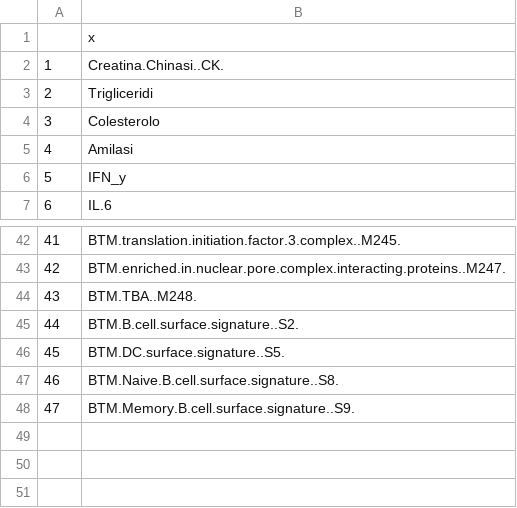
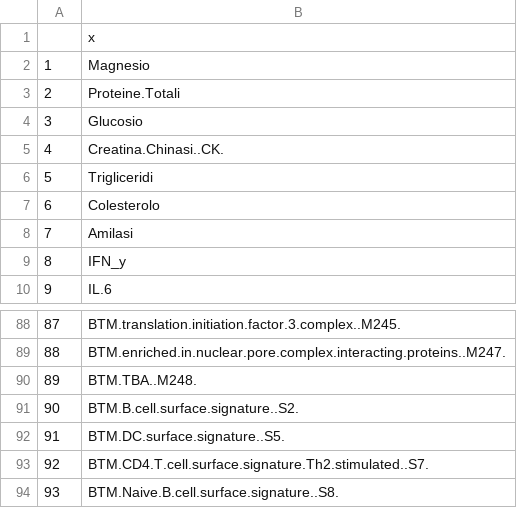
Before and after one commit to omaclean/sheep_ML, a CSV file: outdir/Boruta/sixstates/confirmed_params.csv, drawn as a sheet; only a part is shown, gaps mark what is left out; removed rows and columns are numbered as before the commit, all else as after; the diff covers the shown part only; the diff names each change by its address in the sheet, - before the commit and + after, or states it on an @@ line.

```diff
--- a/outdir/Boruta/sixstates/confirmed_params.csv
+++ b/outdir/Boruta/sixstates/confirmed_params.csv
+row 2: 1 | Magnesio
+row 3: 2 | Proteine.Totali
+row 4: 3 | Glucosio
@@ column A renumbered between rows 5 and 94 @@
+row 93: 92 | BTM.CD4.T.cell.surface.signature.Th2.stimulated..S7.
-row 48: 47 | BTM.Memory.B.cell.surface.signature..S9.
```
Also changed, not shown: 45 added rows, 2 removed rows and 2 edited cells elsewhere in this file, 2 other files.
